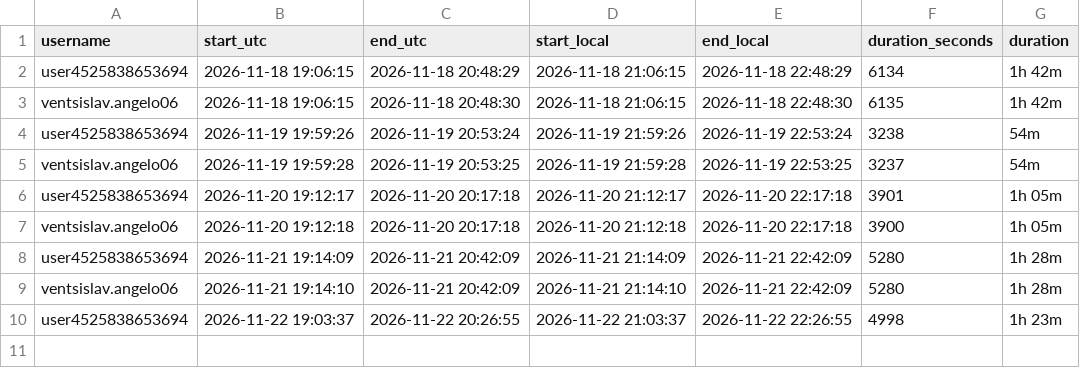
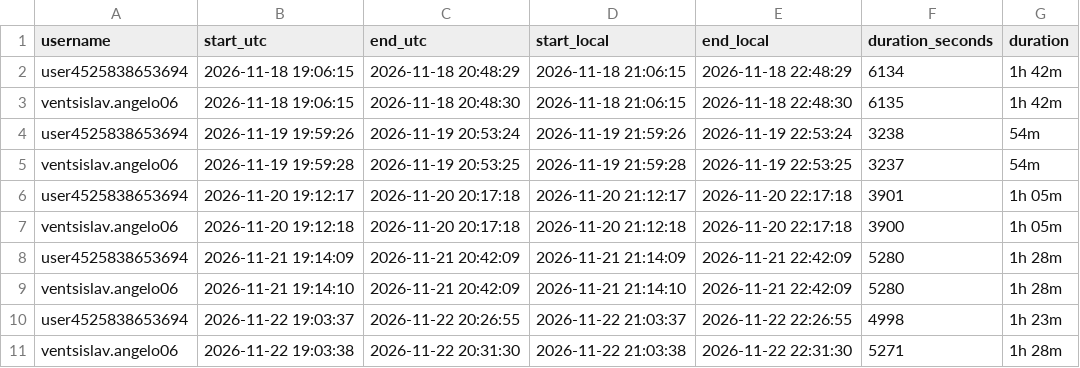
Before and after one commit to kiwimothek/chikago-live-monitor, a CSV file: live_history.csv, drawn as a sheet.

```diff
--- a/live_history.csv
+++ b/live_history.csv
@@ -10 +10,2 @@ ventsislav.angelo06,2026-11-21 19:14:10,2026-11-21 20:42:09,2026-11-21 21:14:10,
 user4525838653694,2026-11-22 19:03:37,2026-11-22 20:26:55,2026-11-22 21:03:37,2026-11-22 22:26:55,4998,1h 23m
+ventsislav.angelo06,2026-11-22 19:03:38,2026-11-22 20:31:30,2026-11-22 21:03:38,2026-11-22 22:31:30,5271,1h 28m
```
Also changed, not shown: 1 other file.
